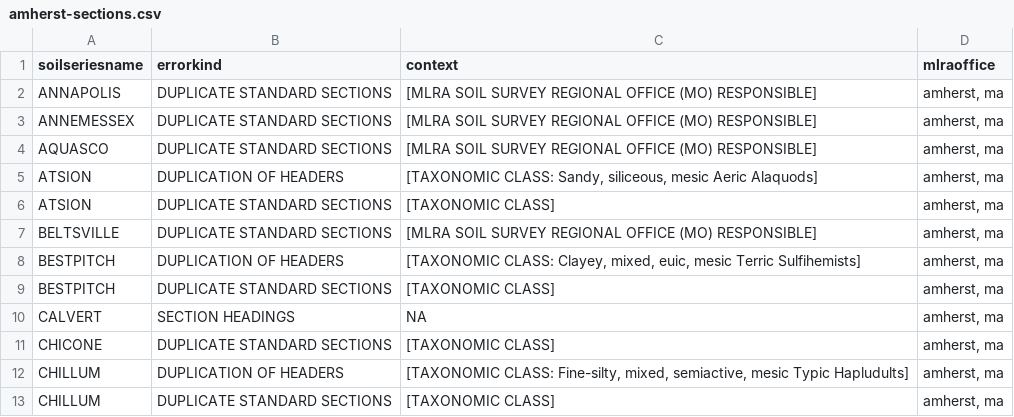
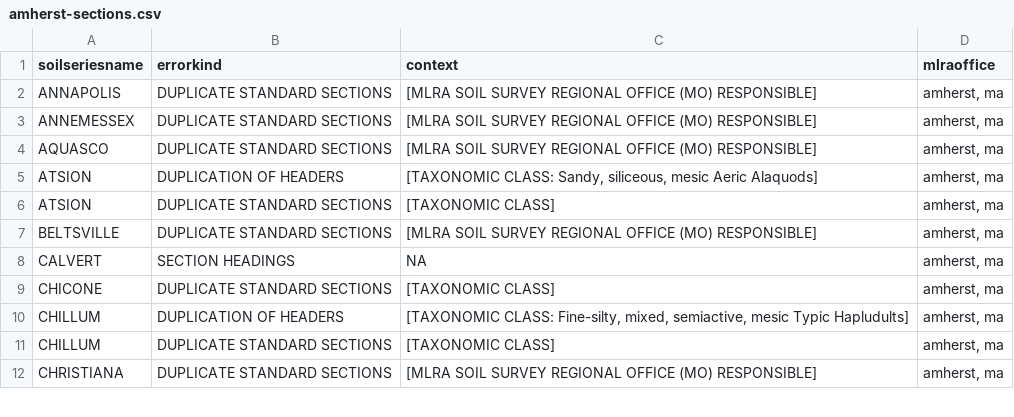
Before and after one commit to ncss-tech/SoilKnowledgeBase, a CSV file: inst/extdata/OSD-error-reporting/RO/amherst-sections.csv, drawn as a sheet; only a part is shown; the shorter side is filled out with more unchanged rows.

```diff
--- a/inst/extdata/OSD-error-reporting/RO/amherst-sections.csv
+++ b/inst/extdata/OSD-error-reporting/RO/amherst-sections.csv
@@ -7,4 +7,2 @@
 "BELTSVILLE","DUPLICATE STANDARD SECTIONS","[MLRA SOIL SURVEY REGIONAL OFFICE (MO) RESPONSIBLE]","amherst, ma"
-"BESTPITCH","DUPLICATION OF HEADERS","[TAXONOMIC CLASS: Clayey, mixed, euic, mesic Terric Sulfihemists]","amherst, ma"
-"BESTPITCH","DUPLICATE STANDARD SECTIONS","[TAXONOMIC CLASS]","amherst, ma"
 "CALVERT","SECTION HEADINGS",NA,"amherst, ma"
```
